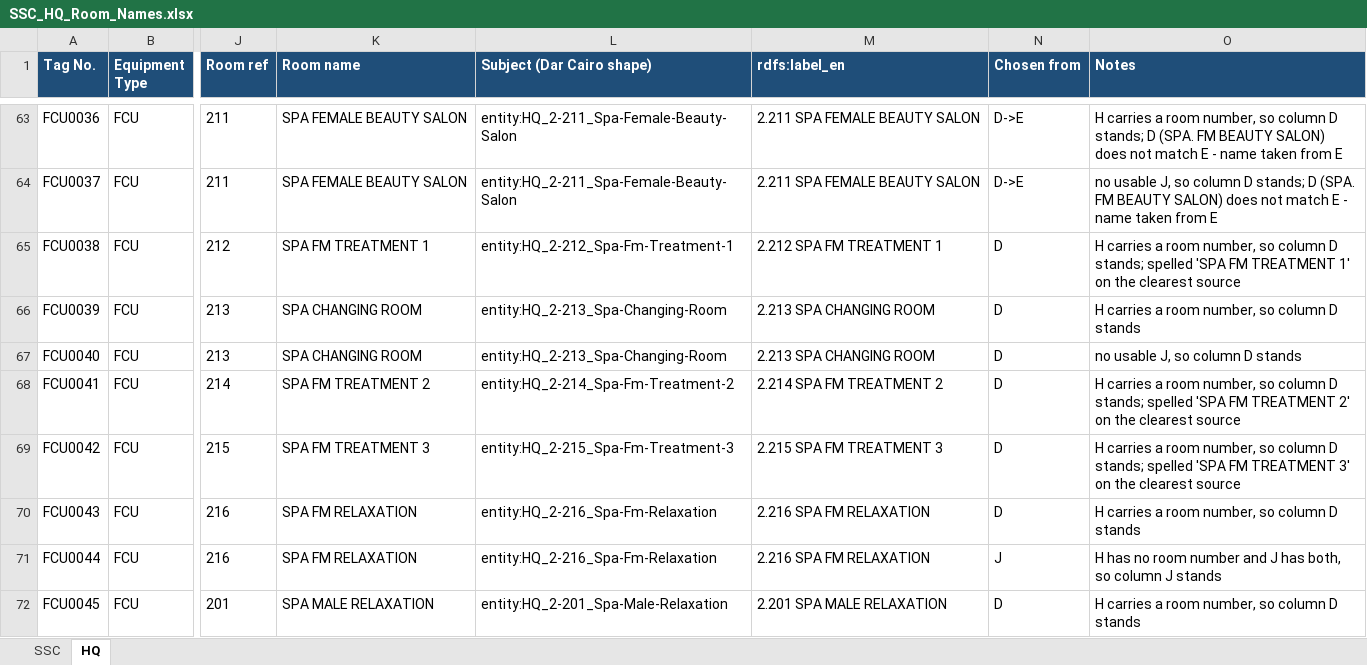
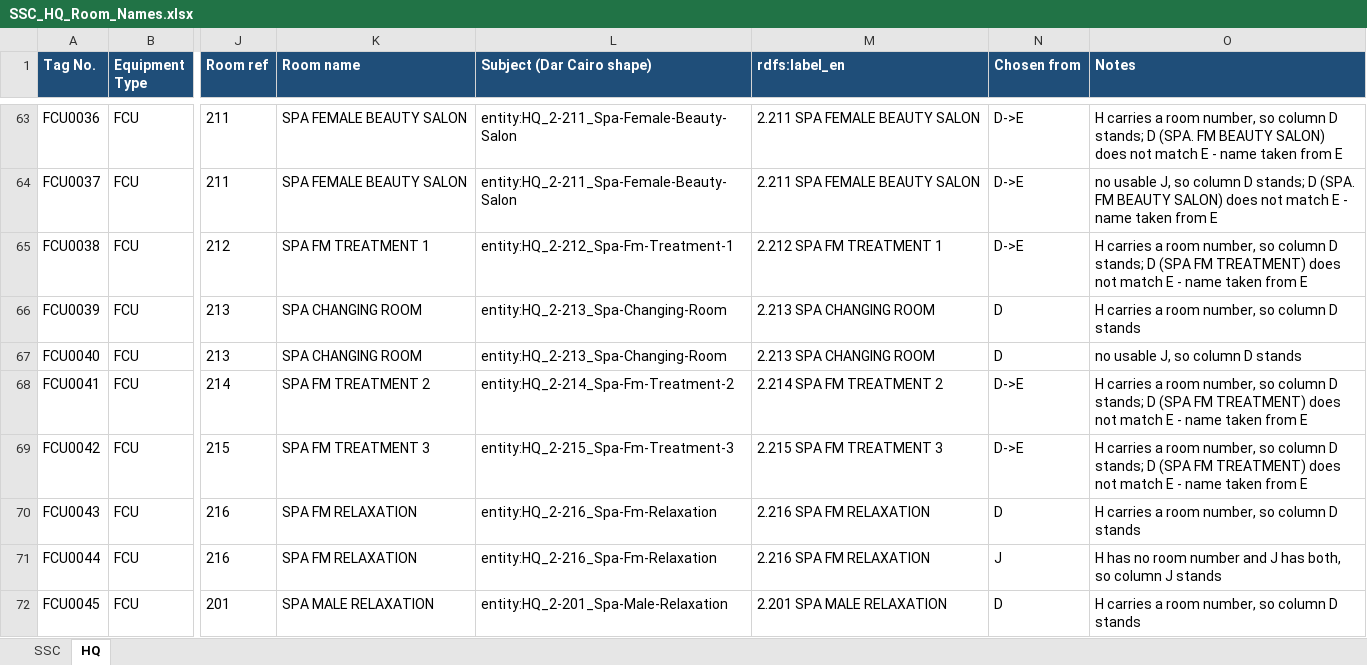
Before and after one commit to ahmad-smasri/claudeskills, an Excel workbook: projects/dar-cairo-room-naming/SSC_HQ_Room_Names.xlsx, sheet HQ, drawn as a sheet; only a part is shown, gaps mark what is left out; values as stored, in another font and other column widths than the file's, no borders; the diff covers the shown part only; the diff names each change by its address in the sheet, - before the commit and + after, or states it on an @@ line.

```diff
--- a/projects/dar-cairo-room-naming/SSC_HQ_Room_Names.xlsx (sheet HQ)
+++ b/projects/dar-cairo-room-naming/SSC_HQ_Room_Names.xlsx (sheet HQ)
-N65 (Chosen from): D
+N65 (Chosen from): D->E
-O65 (Notes): …D stands; spelled 'SPA FM TREATMENT 1' on the clearest source
+O65 (Notes): …D stands; D (SPA FM TREATMENT) does not match E - name taken from E
-N68:N69 (Chosen from): D
+N68:N69 (Chosen from): D->E
-O68 (Notes): …D stands; spelled 'SPA FM TREATMENT 2' on the clearest source
+O68 (Notes): …D stands; D (SPA FM TREATMENT) does not match E - name taken from E
-O69 (Notes): …D stands; spelled 'SPA FM TREATMENT 3' on the clearest source
+O69 (Notes): …D stands; D (SPA FM TREATMENT) does not match E - name taken from E
```
Also changed, not shown: 47 edited cells elsewhere in this sheet, sheet SSC, 4 other files.
